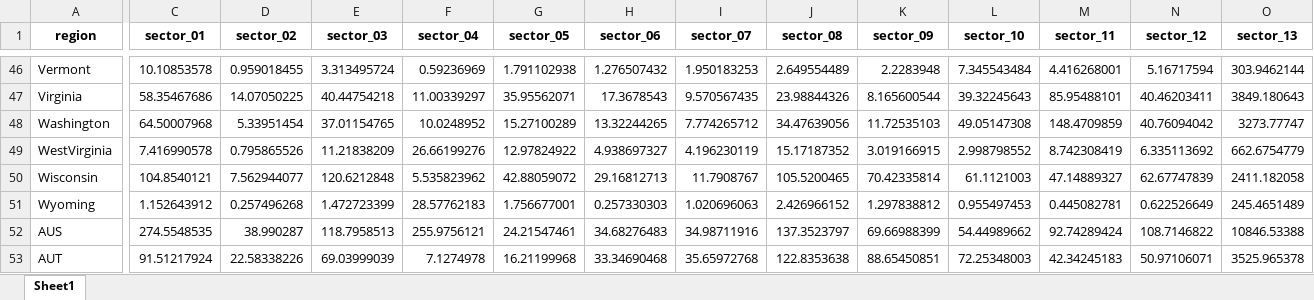
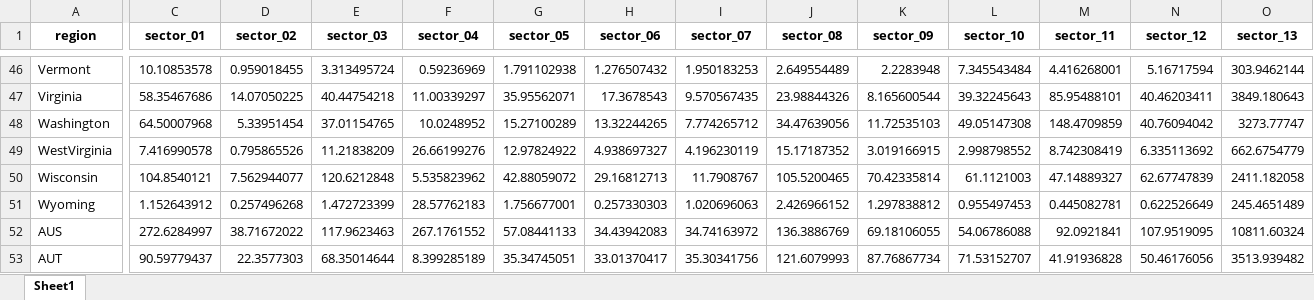
Before and after one commit to jpvasquez-econ/RUV, an Excel workbook: exercise_OECD_data/2-Final_Data/L_2017.xlsx, sheet Sheet1, drawn as a sheet; only a part is shown, gaps mark what is left out; values as stored, in another font and other column widths than the file's, no borders; the diff covers the shown part only; the diff names each change by its address in the sheet, - before the commit and + after, or states it on an @@ line.

```diff
--- a/exercise_OECD_data/2-Final_Data/L_2017.xlsx (sheet Sheet1)
+++ b/exercise_OECD_data/2-Final_Data/L_2017.xlsx (sheet Sheet1)
-C52 (sector_01): 274.5548535
+C52 (sector_01): 272.6284997
-D52 (sector_02): 38.990287
+D52 (sector_02): 38.71672022
-E52 (sector_03): 118.7958513
+E52 (sector_03): 117.9623463
-F52 (sector_04): 255.9756121
+F52 (sector_04): 267.1761552
-G52 (sector_05): 24.21547461
+G52 (sector_05): 57.08441133
-H52 (sector_06): 34.68276483
+H52 (sector_06): 34.43942083
-I52 (sector_07): 34.98711916
+I52 (sector_07): 34.74163972
-J52 (sector_08): 137.3523797
+J52 (sector_08): 136.3886769
-K52 (sector_09): 69.66988399
+K52 (sector_09): 69.18106055
-L52 (sector_10): 54.44989662
+L52 (sector_10): 54.06786088
-M52 (sector_11): 92.74289424
+M52 (sector_11): 92.0921841
-N52 (sector_12): 108.7146822
+N52 (sector_12): 107.9519095
-O52 (sector_13): 10846.53388
+O52 (sector_13): 10811.60324
-C53 (sector_01): 91.51217924
+C53 (sector_01): 90.59779437
-D53 (sector_02): 22.58338226
+D53 (sector_02): 22.3577303
-E53 (sector_03): 69.03999039
+E53 (sector_03): 68.35014644
-F53 (sector_04): 7.1274978
+F53 (sector_04): 8.399285189
-G53 (sector_05): 16.21199968
+G53 (sector_05): 35.34745051
-H53 (sector_06): 33.34690468
+H53 (sector_06): 33.01370417
-I53 (sector_07): 35.65972768
+I53 (sector_07): 35.30341756
-J53 (sector_08): 122.8353638
+J53 (sector_08): 121.6079993
-K53 (sector_09): 88.65450851
+K53 (sector_09): 87.76867734
-L53 (sector_10): 72.25348003
+L53 (sector_10): 71.53152707
-M53 (sector_11): 42.34245183
+M53 (sector_11): 41.91936828
-N53 (sector_12): 50.97106071
+N53 (sector_12): 50.46176056
-O53 (sector_13): 3525.965378
+O53 (sector_13): 3513.939482
```
Also changed, not shown: 493 edited cells elsewhere in this sheet, exercise_OECD_data/0-Raw_Data/sectors_WIOD_SEA_final.xlsx, exercise_OECD_data/2-Final_Data/L_2015.xlsx, 7 other files.
